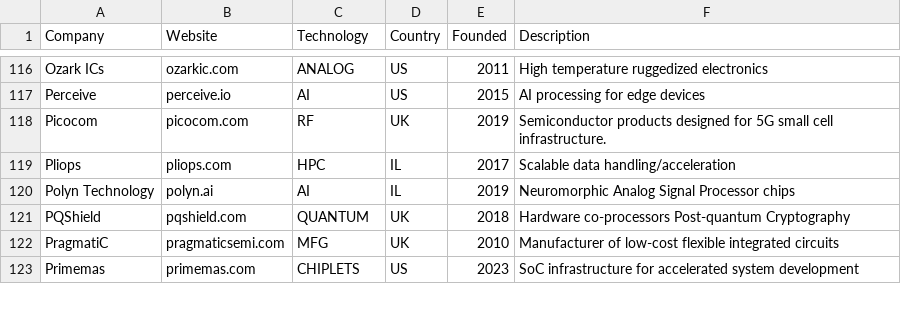
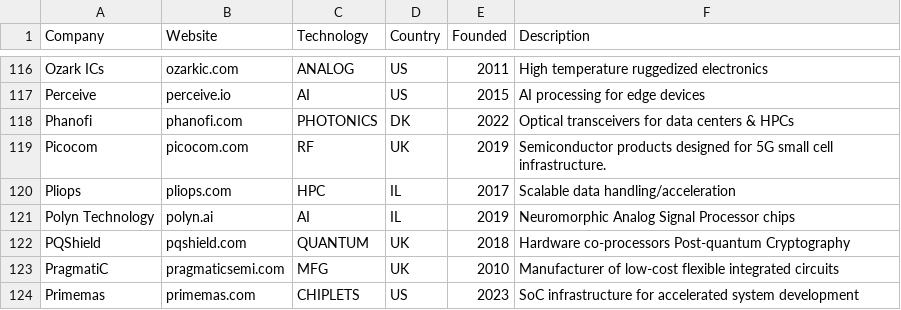
Before and after one commit to aolofsson/awesome-semiconductor-startups, a CSV file: startups.csv, drawn as a sheet; only a part is shown, gaps mark what is left out.

Commit message:
Added Phanofi

```diff
--- a/startups.csv
+++ b/startups.csv
@@ -117,2 +117,3 @@ Ozark ICs,ozarkic.com,ANALOG,US,2011,High temperature ruggedized electronics
 Perceive,perceive.io,AI,US,2015,AI processing for edge devices
+Phanofi,phanofi.com,PHOTONICS,DK,2022,Optical transceivers for data centers & HPCs
 Picocom,picocom.com,RF,UK,2019,Semiconductor products designed for 5G small cell infrastructure.
```
Also changed, not shown: 1 other file.
